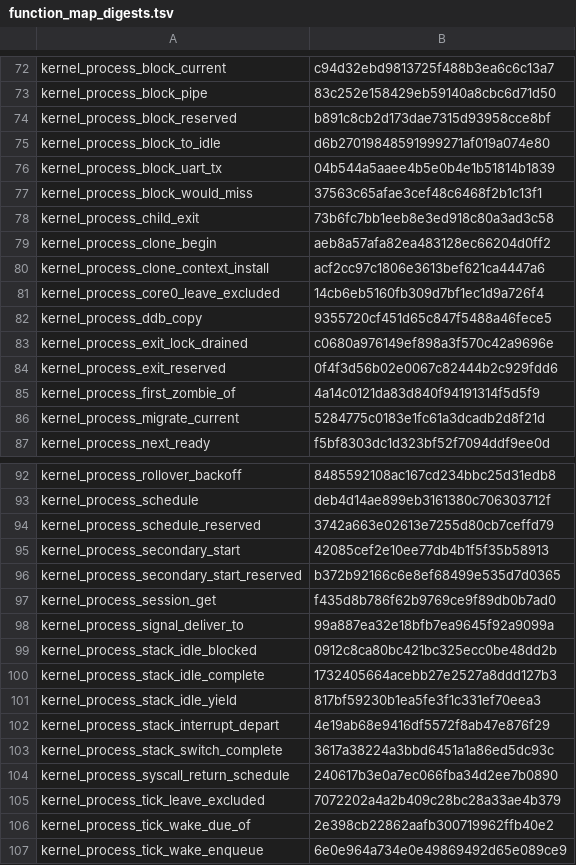
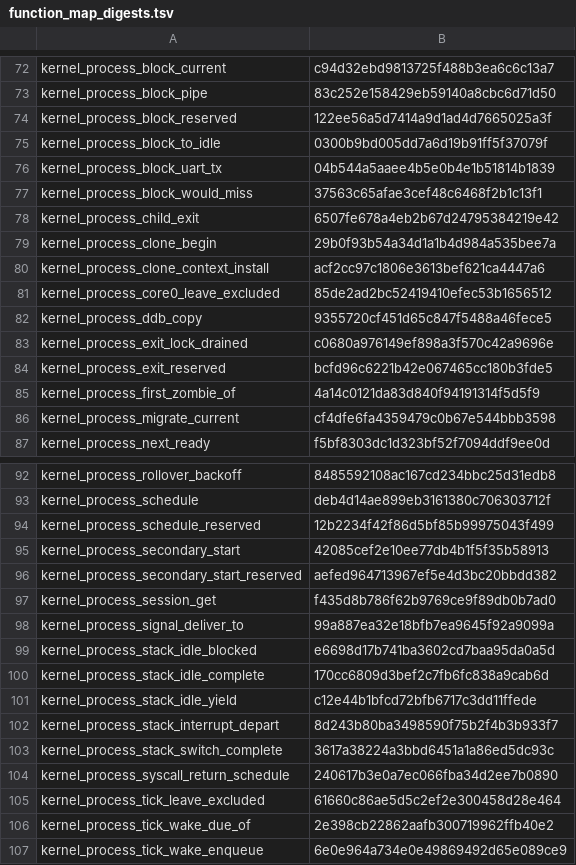
Before and after one commit to takibi-lang/takibi, a TSV file: kernel/models/function_map_digests.tsv, drawn as a sheet; only a part is shown, gaps mark what is left out.

```diff
--- a/kernel/models/function_map_digests.tsv
+++ b/kernel/models/function_map_digests.tsv
@@ -73,15 +73,15 @@ kernel_process_block_current	c94d32ebd9813725f488b3ea6c6c13a7
 kernel_process_block_pipe	83c252e158429eb59140a8cbc6d71d50
-kernel_process_block_reserved	b891c8cb2d173dae7315d93958cce8bf
-kernel_process_block_to_idle	d6b27019848591999271af019a074e80
+kernel_process_block_reserved	122ee56a5d7414a9d1ad4d7665025a3f
+kernel_process_block_to_idle	0300b9bd005dd7a6d19b91ff5f37079f
 kernel_process_block_uart_tx	04b544a5aaee4b5e0b4e1b51814b1839
 kernel_process_block_would_miss	37563c65afae3cef48c6468f2b1c13f1
-kernel_process_child_exit	73b6fc7bb1eeb8e3ed918c80a3ad3c58
-kernel_process_clone_begin	aeb8a57afa82ea483128ec66204d0ff2
+kernel_process_child_exit	6507fe678a4eb2b67d24795384219e42
+kernel_process_clone_begin	29b0f93b54a34d1a1b4d984a535bee7a
 kernel_process_clone_context_install	acf2cc97c1806e3613bef621ca4447a6
-kernel_process_core0_leave_excluded	14cb6eb5160fb309d7bf1ec1d9a726f4
+kernel_process_core0_leave_excluded	85de2ad2bc52419410efec53b1656512
 kernel_process_ddb_copy	9355720cf451d65c847f5488a46fece5
 kernel_process_exit_lock_drained	c0680a976149ef898a3f570c42a9696e
-kernel_process_exit_reserved	0f4f3d56b02e0067c82444b2c929fdd6
+kernel_process_exit_reserved	bcfd96c6221b42e067465cc180b3fde5
 kernel_process_first_zombie_of	4a14c0121da83d840f94191314f5d5f9
-kernel_process_migrate_current	5284775c0183e1fc61a3dcadb2d8f21d
+kernel_process_migrate_current	cf4dfe6fa4359479c0b67e544bbb3598
 kernel_process_next_ready	f5bf8303dc1d323bf52f7094ddf9ee0d
@@ -93,14 +93,14 @@ kernel_process_rollover_backoff	8485592108ac167cd234bbc25d31edb8
 kernel_process_schedule	deb4d14ae899eb3161380c706303712f
-kernel_process_schedule_reserved	3742a663e02613e7255d80cb7ceffd79
+kernel_process_schedule_reserved	12b2234f42f86d5bf85b99975043f499
 kernel_process_secondary_start	42085cef2e10ee77db4b1f5f35b58913
-kernel_process_secondary_start_reserved	b372b92166c6e8ef68499e535d7d0365
+kernel_process_secondary_start_reserved	aefed964713967ef5e4d3bc20bbdd382
 kernel_process_session_get	f435d8b786f62b9769ce9f89db0b7ad0
 kernel_process_signal_deliver_to	99a887ea32e18bfb7ea9645f92a9099a
-kernel_process_stack_idle_blocked	0912c8ca80bc421bc325ecc0be48dd2b
-kernel_process_stack_idle_complete	1732405664acebb27e2527a8ddd127b3
-kernel_process_stack_idle_yield	817bf59230b1ea5fe3f1c331ef70eea3
-kernel_process_stack_interrupt_depart	4e19ab68e9416df5572f8ab47e876f29
+kernel_process_stack_idle_blocked	e6698d17b741ba3602cd7baa95da0a5d
+kernel_process_stack_idle_complete	170cc6809d3bef2c7fb6fc838a9cab6d
+kernel_process_stack_idle_yield	c12e44b1bfcd72bfb6717c3dd11ffede
+kernel_process_stack_interrupt_depart	8d243b80ba3498590f75b2f4b3b933f7
 kernel_process_stack_switch_complete	3617a38224a3bbd6451a1a86ed5dc93c
 kernel_process_syscall_return_schedule	240617b3e0a7ec066fba34d2ee7b0890
-kernel_process_tick_leave_excluded	7072202a4a2b409c28bc28a33ae4b379
+kernel_process_tick_leave_excluded	61660c86ae5d5c2ef2e300458d28e464
 kernel_process_tick_wake_due_of	2e398cb22862aafb300719962ffb40e2
```
Also changed, not shown: 4 other files.
